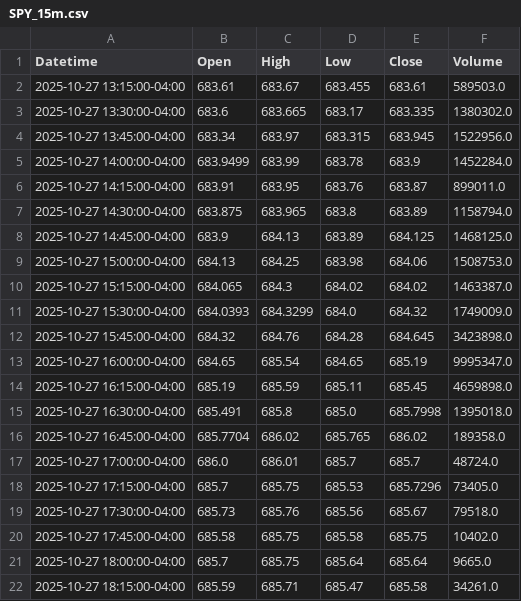
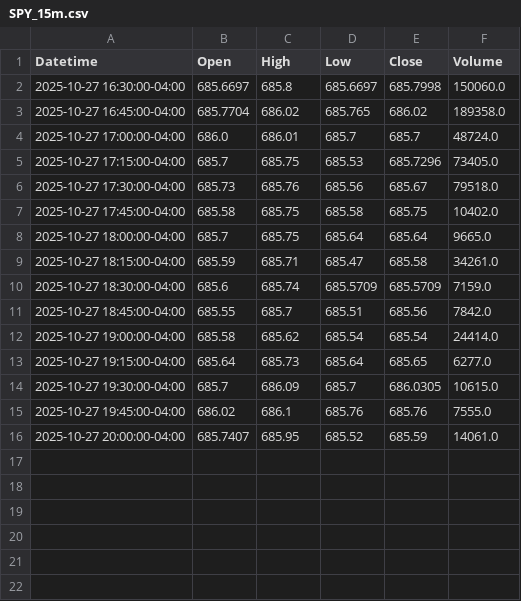
Before and after one commit to DeansGsxr/Deans-marketfeed, a CSV file: SPY_15m.csv, drawn as a sheet; only a part is shown; the shorter side is filled out with more unchanged rows.

```diff
--- a/SPY_15m.csv
+++ b/SPY_15m.csv
@@ -1,16 +1,3 @@
 Datetime,Open,High,Low,Close,Volume
-2025-10-27 13:15:00-04:00,683.61,683.67,683.455,683.61,589503.0
-2025-10-27 13:30:00-04:00,683.6,683.665,683.17,683.335,1380302.0
-2025-10-27 13:45:00-04:00,683.34,683.97,683.315,683.945,1522956.0
-2025-10-27 14:00:00-04:00,683.9499,683.99,683.78,683.9,1452284.0
-2025-10-27 14:15:00-04:00,683.91,683.95,683.76,683.87,899011.0
-2025-10-27 14:30:00-04:00,683.875,683.965,683.8,683.89,1158794.0
-2025-10-27 14:45:00-04:00,683.9,684.13,683.89,684.125,1468125.0
-2025-10-27 15:00:00-04:00,684.13,684.25,683.98,684.06,1508753.0
-2025-10-27 15:15:00-04:00,684.065,684.3,684.02,684.02,1463387.0
-2025-10-27 15:30:00-04:00,684.0393,684.3299,684.0,684.32,1749009.0
-2025-10-27 15:45:00-04:00,684.32,684.76,684.28,684.645,3423898.0
-2025-10-27 16:00:00-04:00,684.65,685.54,684.65,685.19,9995347.0
-2025-10-27 16:15:00-04:00,685.19,685.59,685.11,685.45,4659898.0
-2025-10-27 16:30:00-04:00,685.491,685.8,685.0,685.7998,1395018.0
+2025-10-27 16:30:00-04:00,685.6697,685.8,685.6697,685.7998,150060.0
 2025-10-27 16:45:00-04:00,685.7704,686.02,685.765,686.02,189358.0
```
Also changed, not shown: QQQ_15m.csv, QQQ_3m.csv, 16 other files.
